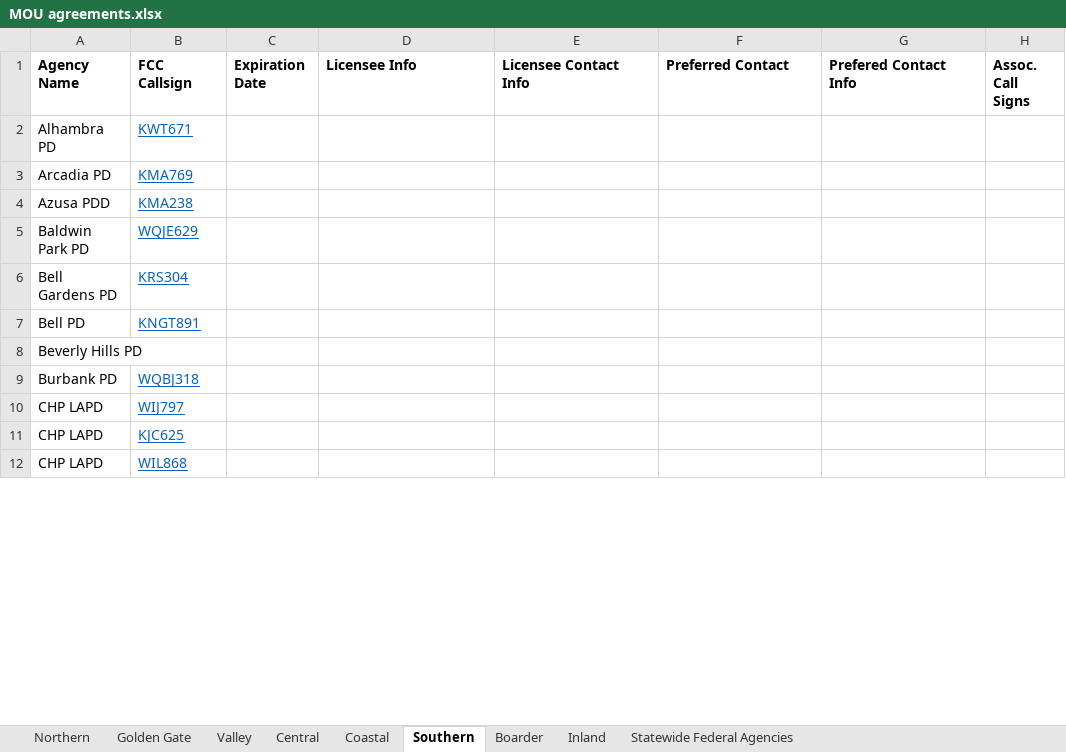
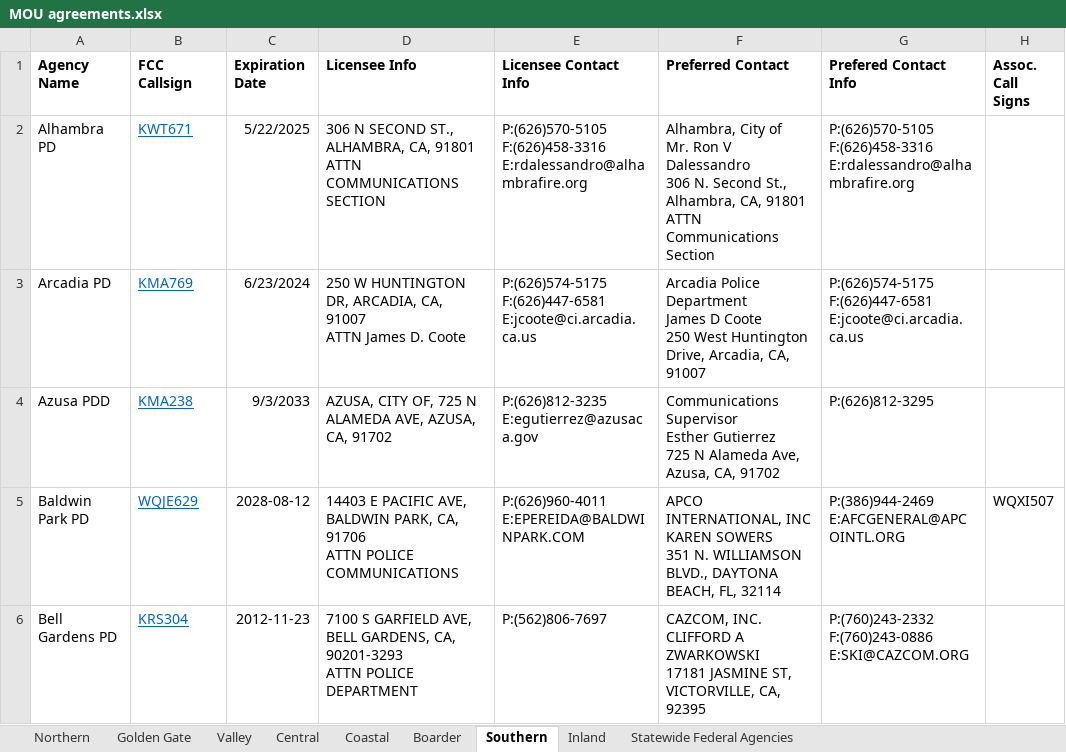
Before and after one commit to Apolas02/MOU-Scraper, an Excel workbook: Scraper/MOU agreements.xlsx, sheet Southern, drawn as a sheet; only a part is shown; values as stored, in another font and other column widths than the file's, no borders; conditional formats not drawn; ↵ is a line break in a cell; the diff covers the shown part only; the diff names each change by its address in the sheet, - before the commit and + after, or states it on an @@ line.

```diff
--- a/Scraper/MOU agreements.xlsx (sheet Southern)
+++ b/Scraper/MOU agreements.xlsx (sheet Southern)
@@ sheet tab order changed: Northern | Golden Gate | Valley | Central | Coastal | Boarder | Southern | Inland | Statewide Federal Agencies @@
-C2 (Expiration Date): (empty)
+C2 (Expiration Date): 5/22/2025
-D2 (Licensee Info): (empty)
+D2 (Licensee Info): 306 N SECOND ST., ALHAMBRA, CA, 91801 ↵ ATTN COMMUNICATIONS SECTION
-E2 (Licensee Contact Info): (empty)
+E2 (Licensee Contact Info): P:(626)570-5105 ↵ F:(626)458-3316 ↵ E:rdalessandro@alhambrafire.org
-F2 (Preferred Contact): (empty)
+F2 (Preferred Contact): Alhambra, City of ↵ Mr. Ron V Dalessandro ↵ 306 N. Second St., Alhambra, CA, 91801 ↵ ATTN Communications Section
-G2 (Prefered Contact Info): (empty)
+G2 (Prefered Contact Info): P:(626)570-5105 ↵ F:(626)458-3316 ↵ E:rdalessandro@alhambrafire.org
-C3 (Expiration Date): (empty)
+C3 (Expiration Date): 6/23/2024
-D3 (Licensee Info): (empty)
+D3 (Licensee Info): 250 W HUNTINGTON DR, ARCADIA, CA, 91007 ↵ ATTN James D. Coote
-E3 (Licensee Contact Info): (empty)
+E3 (Licensee Contact Info): P:(626)574-5175 ↵ F:(626)447-6581 ↵ E:jcoote@ci.arcadia.ca.us
-F3 (Preferred Contact): (empty)
+F3 (Preferred Contact): Arcadia Police Department ↵ James D Coote ↵ 250 West Huntington Drive, Arcadia, CA, 91007
-G3 (Prefered Contact Info): (empty)
+G3 (Prefered Contact Info): P:(626)574-5175 ↵ F:(626)447-6581 ↵ E:jcoote@ci.arcadia.ca.us
-C4 (Expiration Date): (empty)
+C4 (Expiration Date): 9/3/2033
-D4 (Licensee Info): (empty)
+D4 (Licensee Info): AZUSA, CITY OF, 725 N ALAMEDA AVE, AZUSA, CA, 91702
-E4 (Licensee Contact Info): (empty)
+E4 (Licensee Contact Info): P:(626)812-3235 ↵ E:egutierrez@azusaca.gov
-F4 (Preferred Contact): (empty)
+F4 (Preferred Contact): Communications Supervisor ↵ Esther Gutierrez ↵ 725 N Alameda Ave, Azusa, CA, 91702
-G4 (Prefered Contact Info): (empty)
+G4 (Prefered Contact Info): P:(626)812-3295
-C5 (Expiration Date): (empty)
+C5 (Expiration Date): 2028-08-12
-D5 (Licensee Info): (empty)
+D5 (Licensee Info): 14403 E PACIFIC AVE, BALDWIN PARK, CA, 91706 ↵ ATTN POLICE COMMUNICATIONS
-E5 (Licensee Contact Info): (empty)
+E5 (Licensee Contact Info): P:(626)960-4011 ↵ E:EPEREIDA@BALDWINPARK.COM
-F5 (Preferred Contact): (empty)
+F5 (Preferred Contact): APCO INTERNATIONAL, INC ↵ KAREN SOWERS ↵ 351 N. WILLIAMSON BLVD., DAYTONA BEACH, FL, 32114
-G5 (Prefered Contact Info): (empty)
+G5 (Prefered Contact Info): P:(386)944-2469 ↵ E:AFCGENERAL@APCOINTL.ORG
-H5 (Assoc. Call Signs): (empty)
+H5 (Assoc. Call Signs): WQXI507
-C6 (Expiration Date): (empty)
+C6 (Expiration Date): 2012-11-23
-D6 (Licensee Info): (empty)
+D6 (Licensee Info): 7100 S GARFIELD AVE, BELL GARDENS, CA, 90201-3293 ↵ ATTN POLICE DEPARTMENT
-E6 (Licensee Contact Info): (empty)
+E6 (Licensee Contact Info): P:(562)806-7697
-F6 (Preferred Contact): (empty)
+F6 (Preferred Contact): CAZCOM, INC. ↵ CLIFFORD A ZWARKOWSKI ↵ 17181 JASMINE ST, VICTORVILLE, CA, 92395
-G6 (Prefered Contact Info): (empty)
+G6 (Prefered Contact Info): P:(760)243-2332 ↵ F:(760)243-0886 ↵ E:SKI@CAZCOM.ORG
-row 7: Bell PD | KNGT891
-row 8: Beverly Hills PD
-row 9: Burbank PD | WQBJ318
-row 10: CHP LAPD | WIJ797
-row 11: CHP LAPD | KJC625
-row 12: CHP LAPD | WIL868
```
Also changed, not shown: 54 removed rows elsewhere in this sheet, sheet Northern, sheet Valley, sheet Central, sheet Coastal, sheet Golden Gate, sheet Inland, 2 more sheets, 5 other files.
